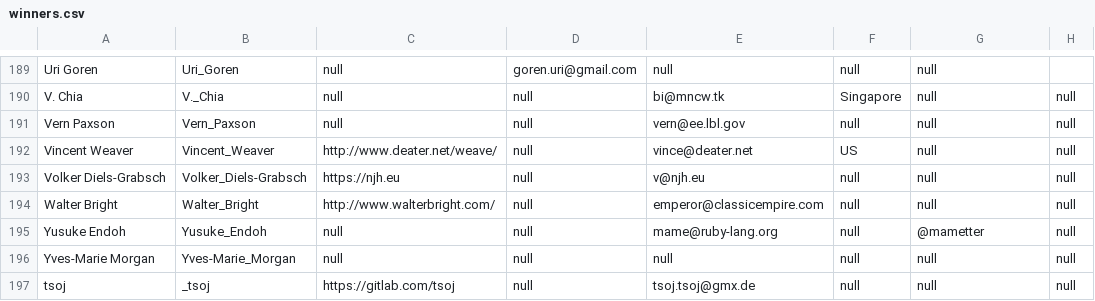
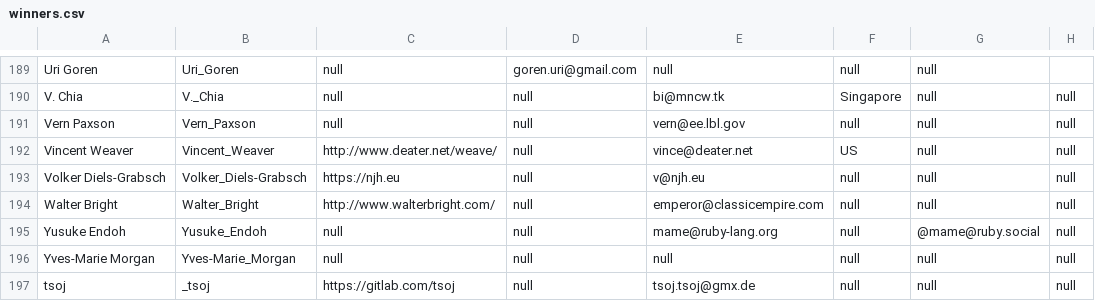
Before and after one commit to lcn2/trim-temp-test-ioccc, a CSV file: tmp/winners.csv, drawn as a sheet; only a part is shown, gaps mark what is left out.

Commit message:
Add Yusuke Endoh's mastodon handle in winners.csv
.. I haven't changed the entries as there are of course a lot! That can
come another time .. or not :-)

```diff
--- a/tmp/winners.csv
+++ b/tmp/winners.csv
@@ -194,3 +194,3 @@ Volker Diels-Grabsch,Volker_Diels-Grabsch,https://njh.eu,null,v@njh.eu,null,null
 Walter Bright,Walter_Bright,http://www.walterbright.com/,null,emperor@classicempire.com,null,null,null
-Yusuke Endoh,Yusuke_Endoh,null,null,mame@ruby-lang.org,null,@mametter,null
+Yusuke Endoh,Yusuke_Endoh,null,null,mame@ruby-lang.org,null,@mame@ruby.social,null
 Yves-Marie Morgan,Yves-Marie_Morgan,null,null,null,null,null,null
```
